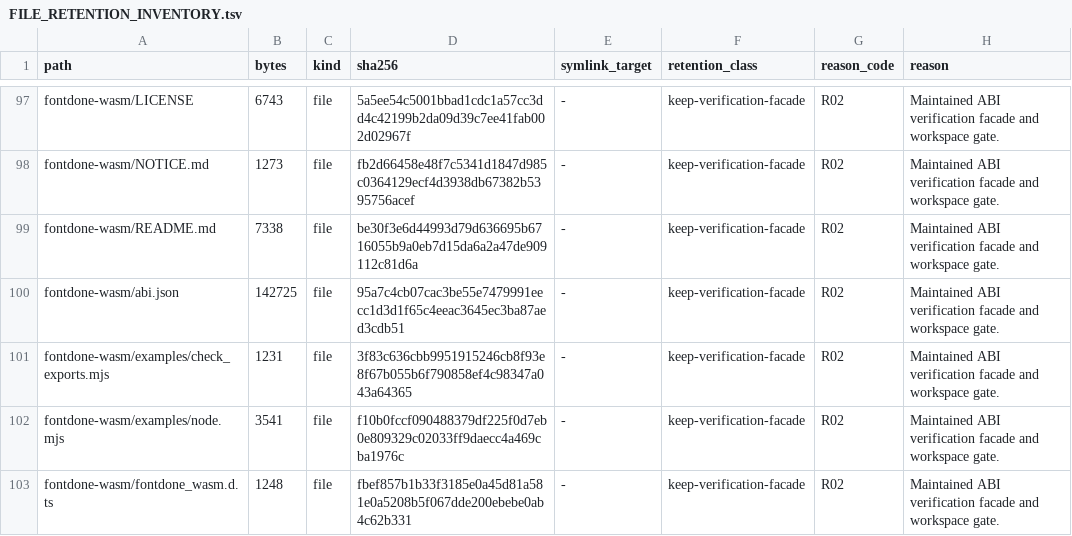
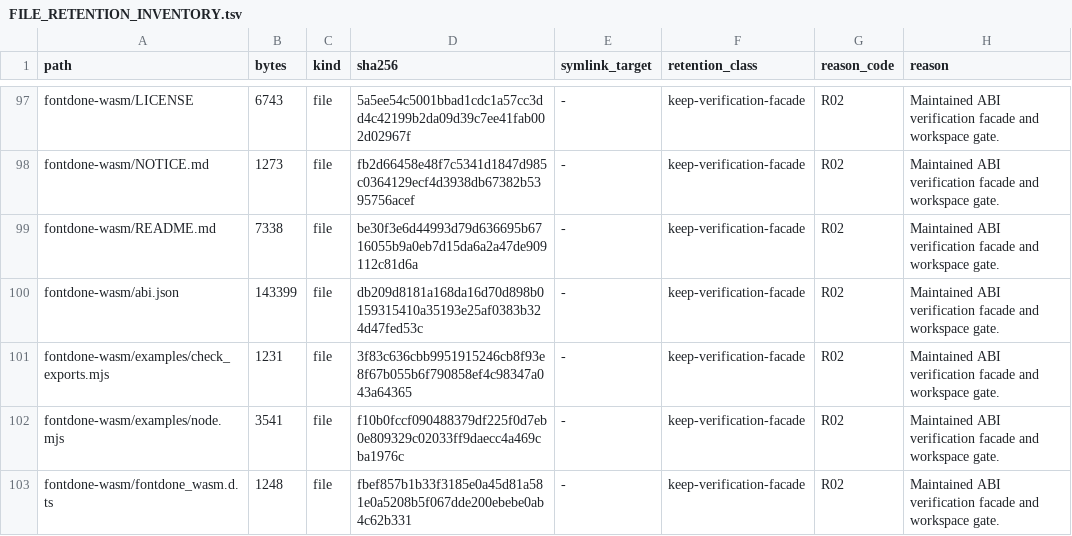
Before and after one commit to appunni-m/fontdone, a TSV file: doc/FILE_RETENTION_INVENTORY.tsv, drawn as a sheet; only a part is shown, gaps mark what is left out; the diff covers the shown part only.

```diff
--- a/doc/FILE_RETENTION_INVENTORY.tsv
+++ b/doc/FILE_RETENTION_INVENTORY.tsv
@@ -99,3 +99,3 @@ fontdone-wasm/NOTICE.md	1273	file	fb2d66458e48f7c5341d1847d985c0364129ecf4d3938d
 fontdone-wasm/README.md	7338	file	be30f3e6d44993d79d636695b6716055b9a0eb7d15da6a2a47de909112c81d6a	-	keep-verification-facade	R02	Maintained ABI verification facade and workspace gate.
-fontdone-wasm/abi.json	142725	file	95a7c4cb07cac3be55e7479991eecc1d3d1f65c4eeac3645ec3ba87aed3cdb51	-	keep-verification-facade	R02	Maintained ABI verification facade and workspace gate.
+fontdone-wasm/abi.json	143399	file	db209d8181a168da16d70d898b0159315410a35193e25af0383b324d47fed53c	-	keep-verification-facade	R02	Maintained ABI verification facade and workspace gate.
 fontdone-wasm/examples/check_exports.mjs	1231	file	3f83c636cbb9951915246cb8f93e8f67b055b6f790858ef4c98347a043a64365	-	keep-verification-facade	R02	Maintained ABI verification facade and workspace gate.
```
Also changed, not shown: 3 added rows and 40 edited cells elsewhere in this file, 14 other files.
